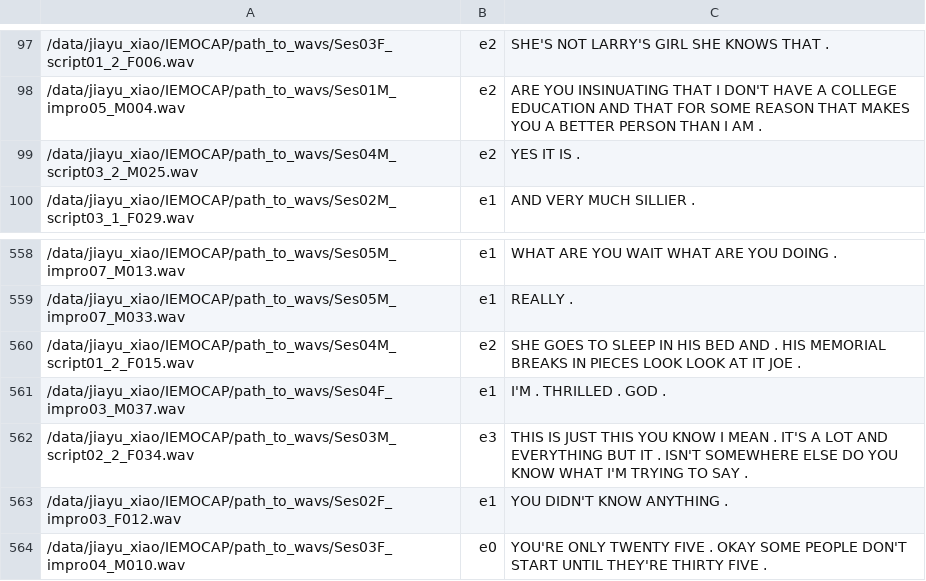
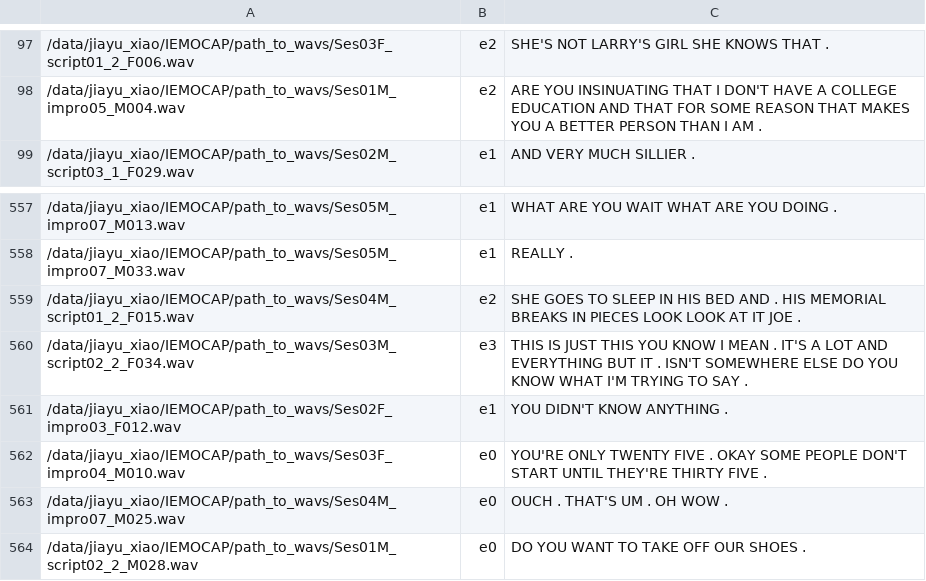
Before and after one commit to hannawong/Speech-Emotion-Recognition, a CSV file: allosaurus+CNN/iemocap/_iemocap_05F.val.csv, drawn as a sheet; only a part is shown, gaps mark what is left out; the shorter side is filled out with more unchanged rows.

```diff
--- a/allosaurus+CNN/iemocap/_iemocap_05F.val.csv
+++ b/allosaurus+CNN/iemocap/_iemocap_05F.val.csv
@@ -98,3 +98,2 @@
 /data/jiayu_xiao/IEMOCAP/path_to_wavs/Ses01M_impro05_M004.wav,e2,ARE YOU INSINUATING THAT I DON'T HAVE A COLLEGE EDUCATION AND THAT FOR SOME REASON THAT MAKES YOU A BETTER PERSON THAN I AM .
-/data/jiayu_xiao/IEMOCAP/path_to_wavs/Ses04M_script03_2_M025.wav,e2,YES IT IS .
 /data/jiayu_xiao/IEMOCAP/path_to_wavs/Ses02M_script03_1_F029.wav,e1,AND VERY MUCH SILLIER .
@@ -560,3 +559,2 @@
 /data/jiayu_xiao/IEMOCAP/path_to_wavs/Ses04M_script01_2_F015.wav,e2,SHE GOES TO SLEEP IN HIS BED  AND . HIS MEMORIAL BREAKS IN PIECES LOOK  LOOK AT IT  JOE .
-/data/jiayu_xiao/IEMOCAP/path_to_wavs/Ses04F_impro03_M037.wav,e1,I'M . THRILLED . GOD .
 /data/jiayu_xiao/IEMOCAP/path_to_wavs/Ses03M_script02_2_F034.wav,e3,THIS IS JUST  THIS YOU KNOW I MEAN . IT'S A LOT AND EVERYTHING BUT IT . ISN'T SOMEWHERE ELSE DO YOU KNOW WHAT I'M TRYING TO SAY .
```
Also changed, not shown: allosaurus+CNN/iemocap/_iemocap_05F.train.csv, allosaurus+CNN/persian/total.csv, 13 other files.
